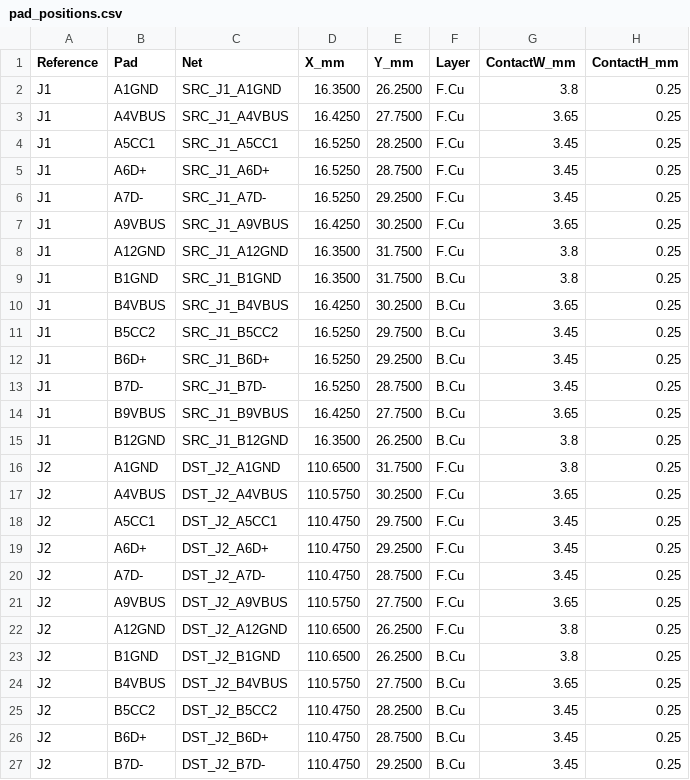
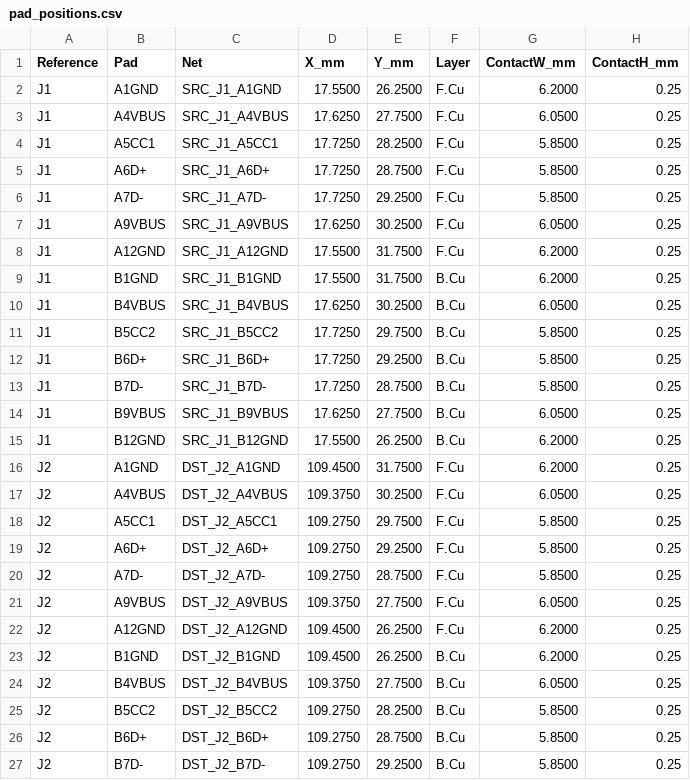
Before and after one commit to T-labDevelopment/USB-C_PCB_EdgeConnecter, a CSV file: verification/USB_C_Loop_Tester/pad_positions.csv, drawn as a sheet; only a part is shown; the diff covers the shown part only.

Commit message:
data(usb-c): synchronize Rev.0.7 contact-pad centers and 2.4mm extensions in pad position CSV

```diff
--- a/verification/USB_C_Loop_Tester/pad_positions.csv
+++ b/verification/USB_C_Loop_Tester/pad_positions.csv
@@ -1,27 +1,27 @@
 Reference,Pad,Net,X_mm,Y_mm,Layer,ContactW_mm,ContactH_mm
-J1,A1GND,SRC_J1_A1GND,16.3500,26.2500,F.Cu,3.8,0.25
-J1,A4VBUS,SRC_J1_A4VBUS,16.4250,27.7500,F.Cu,3.65,0.25
-J1,A5CC1,SRC_J1_A5CC1,16.5250,28.2500,F.Cu,3.45,0.25
-J1,A6D+,SRC_J1_A6D+,16.5250,28.7500,F.Cu,3.45,0.25
-J1,A7D-,SRC_J1_A7D-,16.5250,29.2500,F.Cu,3.45,0.25
-J1,A9VBUS,SRC_J1_A9VBUS,16.4250,30.2500,F.Cu,3.65,0.25
-J1,A12GND,SRC_J1_A12GND,16.3500,31.7500,F.Cu,3.8,0.25
-J1,B1GND,SRC_J1_B1GND,16.3500,31.7500,B.Cu,3.8,0.25
-J1,B4VBUS,SRC_J1_B4VBUS,16.4250,30.2500,B.Cu,3.65,0.25
-J1,B5CC2,SRC_J1_B5CC2,16.5250,29.7500,B.Cu,3.45,0.25
-J1,B6D+,SRC_J1_B6D+,16.5250,29.2500,B.Cu,3.45,0.25
-J1,B7D-,SRC_J1_B7D-,16.5250,28.7500,B.Cu,3.45,0.25
-J1,B9VBUS,SRC_J1_B9VBUS,16.4250,27.7500,B.Cu,3.65,0.25
-J1,B12GND,SRC_J1_B12GND,16.3500,26.2500,B.Cu,3.8,0.25
-J2,A1GND,DST_J2_A1GND,110.6500,31.7500,F.Cu,3.8,0.25
-J2,A4VBUS,DST_J2_A4VBUS,110.5750,30.2500,F.Cu,3.65,0.25
-J2,A5CC1,DST_J2_A5CC1,110.4750,29.7500,F.Cu,3.45,0.25
-J2,A6D+,DST_J2_A6D+,110.4750,29.2500,F.Cu,3.45,0.25
-J2,A7D-,DST_J2_A7D-,110.4750,28.7500,F.Cu,3.45,0.25
-J2,A9VBUS,DST_J2_A9VBUS,110.5750,27.7500,F.Cu,3.65,0.25
-J2,A12GND,DST_J2_A12GND,110.6500,26.2500,F.Cu,3.8,0.25
-J2,B1GND,DST_J2_B1GND,110.6500,26.2500,B.Cu,3.8,0.25
-J2,B4VBUS,DST_J2_B4VBUS,110.5750,27.7500,B.Cu,3.65,0.25
-J2,B5CC2,DST_J2_B5CC2,110.4750,28.2500,B.Cu,3.45,0.25
-J2,B6D+,DST_J2_B6D+,110.4750,28.7500,B.Cu,3.45,0.25
-J2,B7D-,DST_J2_B7D-,110.4750,29.2500,B.Cu,3.45,0.25
+J1,A1GND,SRC_J1_A1GND,17.5500,26.2500,F.Cu,6.2000,0.25
+J1,A4VBUS,SRC_J1_A4VBUS,17.6250,27.7500,F.Cu,6.0500,0.25
+J1,A5CC1,SRC_J1_A5CC1,17.7250,28.2500,F.Cu,5.8500,0.25
+J1,A6D+,SRC_J1_A6D+,17.7250,28.7500,F.Cu,5.8500,0.25
+J1,A7D-,SRC_J1_A7D-,17.7250,29.2500,F.Cu,5.8500,0.25
+J1,A9VBUS,SRC_J1_A9VBUS,17.6250,30.2500,F.Cu,6.0500,0.25
+J1,A12GND,SRC_J1_A12GND,17.5500,31.7500,F.Cu,6.2000,0.25
+J1,B1GND,SRC_J1_B1GND,17.5500,31.7500,B.Cu,6.2000,0.25
+J1,B4VBUS,SRC_J1_B4VBUS,17.6250,30.2500,B.Cu,6.0500,0.25
+J1,B5CC2,SRC_J1_B5CC2,17.7250,29.7500,B.Cu,5.8500,0.25
+J1,B6D+,SRC_J1_B6D+,17.7250,29.2500,B.Cu,5.8500,0.25
+J1,B7D-,SRC_J1_B7D-,17.7250,28.7500,B.Cu,5.8500,0.25
+J1,B9VBUS,SRC_J1_B9VBUS,17.6250,27.7500,B.Cu,6.0500,0.25
+J1,B12GND,SRC_J1_B12GND,17.5500,26.2500,B.Cu,6.2000,0.25
+J2,A1GND,DST_J2_A1GND,109.4500,31.7500,F.Cu,6.2000,0.25
+J2,A4VBUS,DST_J2_A4VBUS,109.3750,30.2500,F.Cu,6.0500,0.25
+J2,A5CC1,DST_J2_A5CC1,109.2750,29.7500,F.Cu,5.8500,0.25
+J2,A6D+,DST_J2_A6D+,109.2750,29.2500,F.Cu,5.8500,0.25
+J2,A7D-,DST_J2_A7D-,109.2750,28.7500,F.Cu,5.8500,0.25
+J2,A9VBUS,DST_J2_A9VBUS,109.3750,27.7500,F.Cu,6.0500,0.25
+J2,A12GND,DST_J2_A12GND,109.4500,26.2500,F.Cu,6.2000,0.25
+J2,B1GND,DST_J2_B1GND,109.4500,26.2500,B.Cu,6.2000,0.25
+J2,B4VBUS,DST_J2_B4VBUS,109.3750,27.7500,B.Cu,6.0500,0.25
+J2,B5CC2,DST_J2_B5CC2,109.2750,28.2500,B.Cu,5.8500,0.25
+J2,B6D+,DST_J2_B6D+,109.2750,28.7500,B.Cu,5.8500,0.25
+J2,B7D-,DST_J2_B7D-,109.2750,29.2500,B.Cu,5.8500,0.25
```
Also changed, not shown: 44 edited cells elsewhere in this file.
